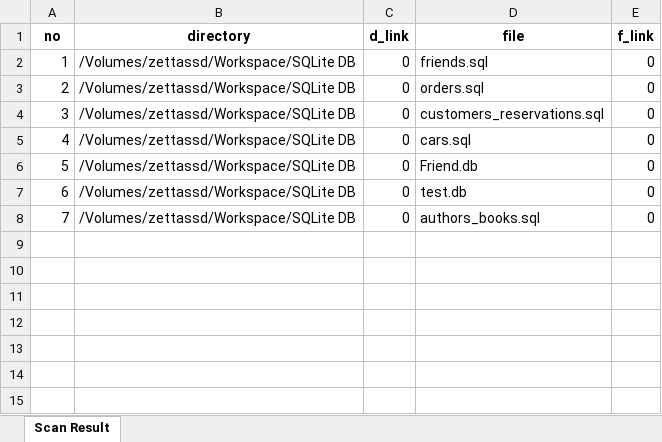
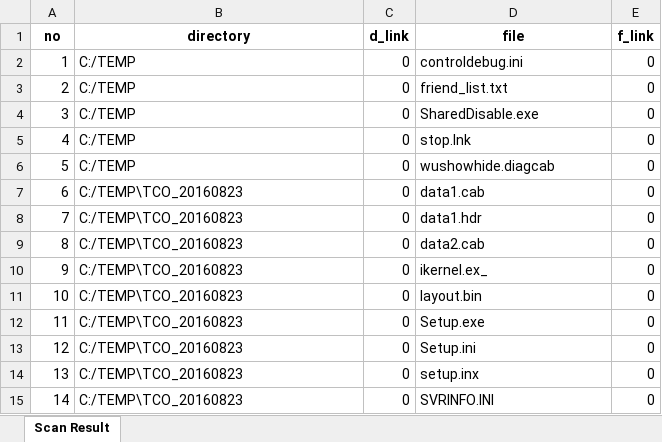
Before and after one commit to zettabytekim/ScanFolderPilot, an Excel workbook: folder_scan.xlsx, sheet Scan Result, drawn as a sheet; values as stored, in another font and other column widths than the file's, no borders; addresses are those after the commit; the diff names each change by its address in the sheet, - before the commit and + after, or states it on an @@ line.

```diff
--- a/folder_scan.xlsx (sheet Scan Result)
+++ b/folder_scan.xlsx (sheet Scan Result)
+row 2: 1 | C:/TEMP | 0 | controldebug.ini | 0
@@ column A (no) renumbered between rows 3 and 11 @@
-B3:B4 (directory): /Volumes/zettassd/Workspace/SQLite DB
+B3:B4 (directory): C:/TEMP
-D3 (file): friends.sql
+D3 (file): friend_list.txt
-D4 (file): orders.sql
+D4 (file): SharedDisable.exe
+row 5: 4 | C:/TEMP | 0 | stop.lnk | 0
-B6 (directory): /Volumes/zettassd/Workspace/SQLite DB
+B6 (directory): C:/TEMP
-D6 (file): customers_reservations.sql
+D6 (file): wushowhide.diagcab
-B7:B9 (directory): /Volumes/zettassd/Workspace/SQLite DB
+B7:B9 (directory): C:/TEMP\TCO_20160823
-D7 (file): cars.sql
+D7 (file): data1.cab
-D8 (file): Friend.db
+D8 (file): data1.hdr
-D9 (file): test.db
+D9 (file): data2.cab
+row 10: 9 | C:/TEMP\TCO_20160823 | 0 | ikernel.ex_ | 0
-B11 (directory): /Volumes/zettassd/Workspace/SQLite DB
+B11 (directory): C:/TEMP\TCO_20160823
-D11 (file): authors_books.sql
+D11 (file): layout.bin
+row 12: 11 | C:/TEMP\TCO_20160823 | 0 | Setup.exe | 0
+row 13: 12 | C:/TEMP\TCO_20160823 | 0 | Setup.ini | 0
+row 14: 13 | C:/TEMP\TCO_20160823 | 0 | setup.inx | 0
+row 15: 14 | C:/TEMP\TCO_20160823 | 0 | SVRINFO.INI | 0
```
Also changed, not shown: formulas that keep their value, 2 other files.
